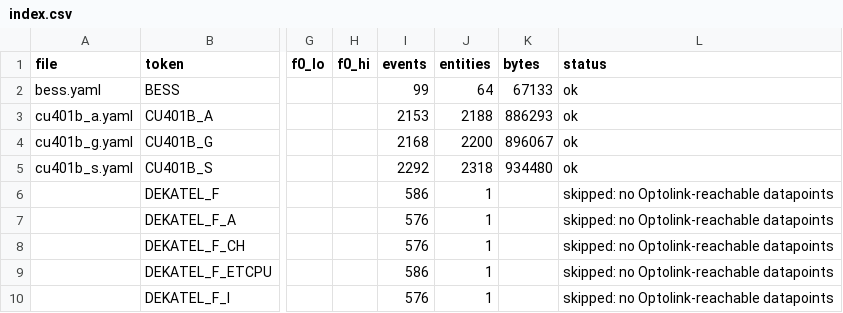
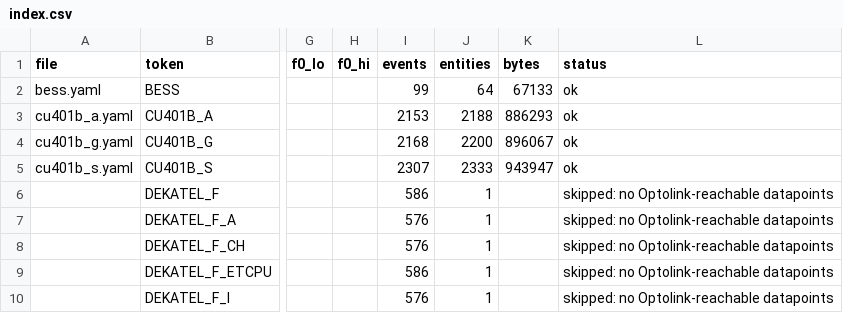
Before and after one commit to SoulSolistice/esphome_vitohome, a CSV file: example/catalogs/de/index.csv, drawn as a sheet; only a part is shown, gaps mark what is left out; the diff names each change by its address in the sheet, - before the commit and + after, or states it on an @@ line.

Commit message:
Catalog: Vitocal 222-S findings, confirm and define

```diff
--- a/example/catalogs/de/index.csv
+++ b/example/catalogs/de/index.csv
-I5 (events): 2292
+I5 (events): 2307
-J5 (entities): 2318
+J5 (entities): 2333
-K5 (bytes): 934480
+K5 (bytes): 943947
```
Also changed, not shown: example/catalogs/en/index.csv, 9 other files.
